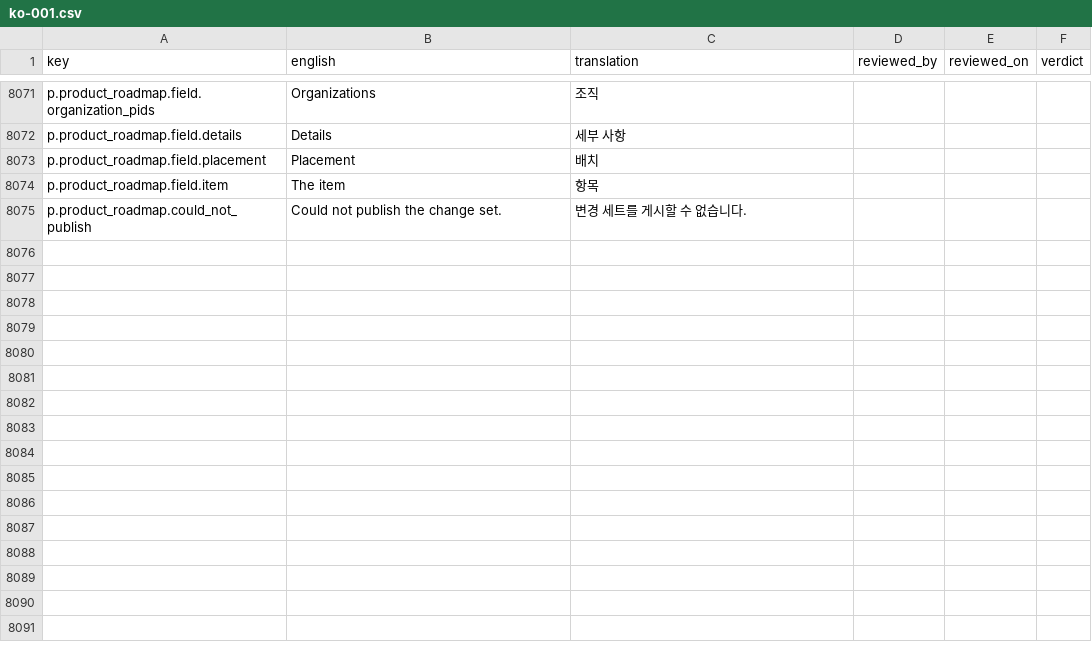
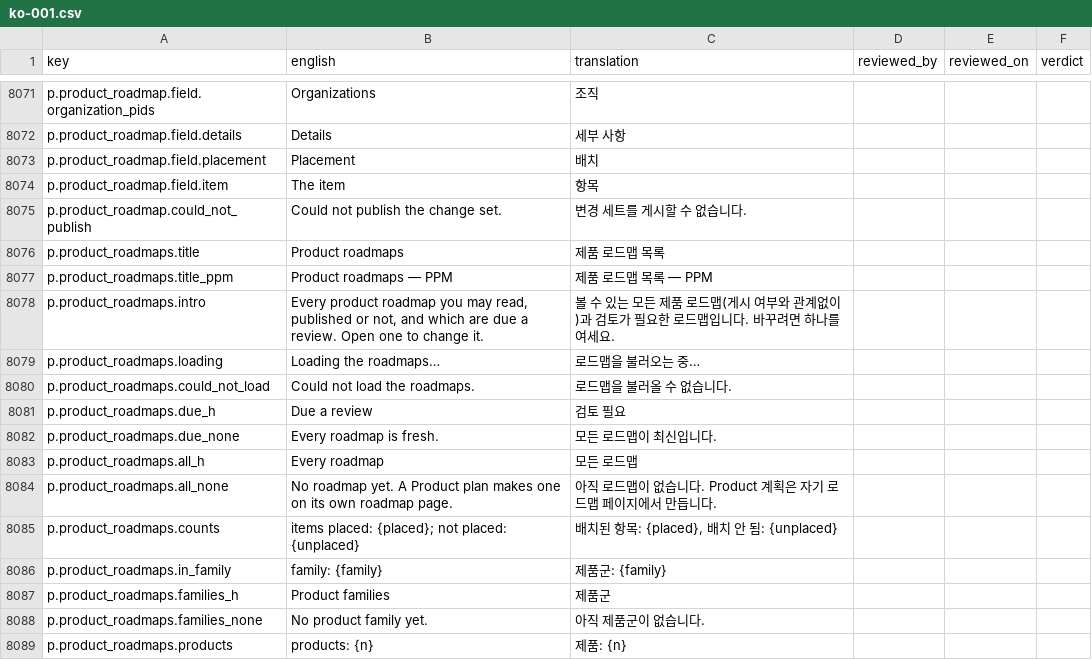
Before and after one commit to project-portfolio-management/project-portfolio-management, a CSV file: governance/translation-reviews/ko-001.csv, drawn as a sheet; only a part is shown, gaps mark what is left out.

```diff
--- a/governance/translation-reviews/ko-001.csv
+++ b/governance/translation-reviews/ko-001.csv
@@ -8075 +8075,15 @@ p.product_roadmap.field.item,The item,항목,,,
 p.product_roadmap.could_not_publish,Could not publish the change set.,변경 세트를 게시할 수 없습니다.,,,
+p.product_roadmaps.title,Product roadmaps,제품 로드맵 목록,,,
+p.product_roadmaps.title_ppm,Product roadmaps — PPM,제품 로드맵 목록 — PPM,,,
+p.product_roadmaps.intro,"Every product roadmap you may read, published or not, and which are due a review. Open one to change it.",볼 수 있는 모든 제품 로드맵(게시 여부와 관계없이)과 검토가 필요한 로드맵입니다. 바꾸려면 하나를 여세요.,,,
+p.product_roadmaps.loading,Loading the roadmaps…,로드맵을 불러오는 중…,,,
+p.product_roadmaps.could_not_load,Could not load the roadmaps.,로드맵을 불러올 수 없습니다.,,,
+p.product_roadmaps.due_h,Due a review,검토 필요,,,
+p.product_roadmaps.due_none,Every roadmap is fresh.,모든 로드맵이 최신입니다.,,,
+p.product_roadmaps.all_h,Every roadmap,모든 로드맵,,,
+p.product_roadmaps.all_none,No roadmap yet. A Product plan makes one on its own roadmap page.,아직 로드맵이 없습니다. Product 계획은 자기 로드맵 페이지에서 만듭니다.,,,
+p.product_roadmaps.counts,items placed: {placed}; not placed: {unplaced},"배치된 항목: {placed}, 배치 안 됨: {unplaced}",,,
+p.product_roadmaps.in_family,family: {family},제품군: {family},,,
+p.product_roadmaps.families_h,Product families,제품군,,,
+p.product_roadmaps.families_none,No product family yet.,아직 제품군이 없습니다.,,,
+p.product_roadmaps.products,products: {n},제품: {n},,,
```
Also changed, not shown: governance/translation-reviews/ar-001.csv, governance/translation-reviews/fr-001.csv, 41 other files.
